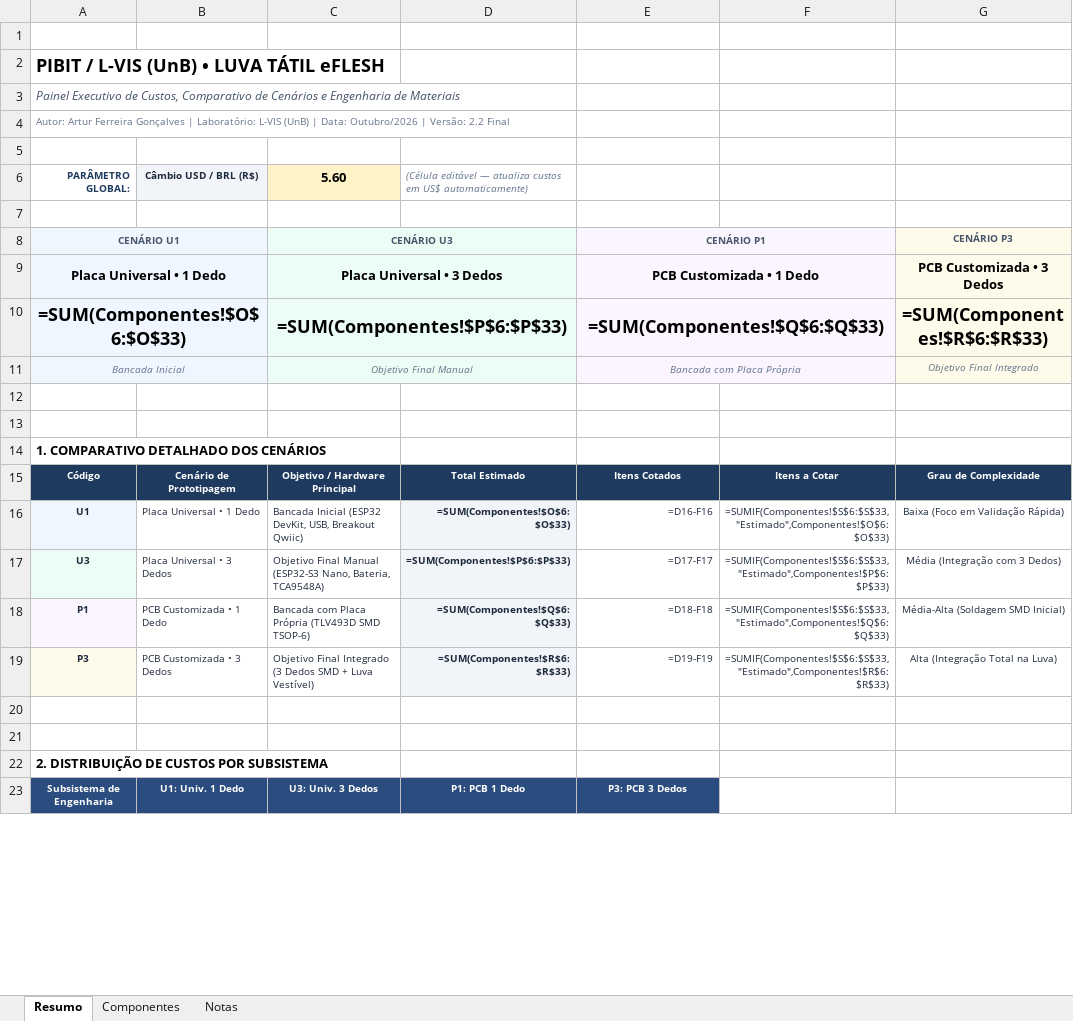
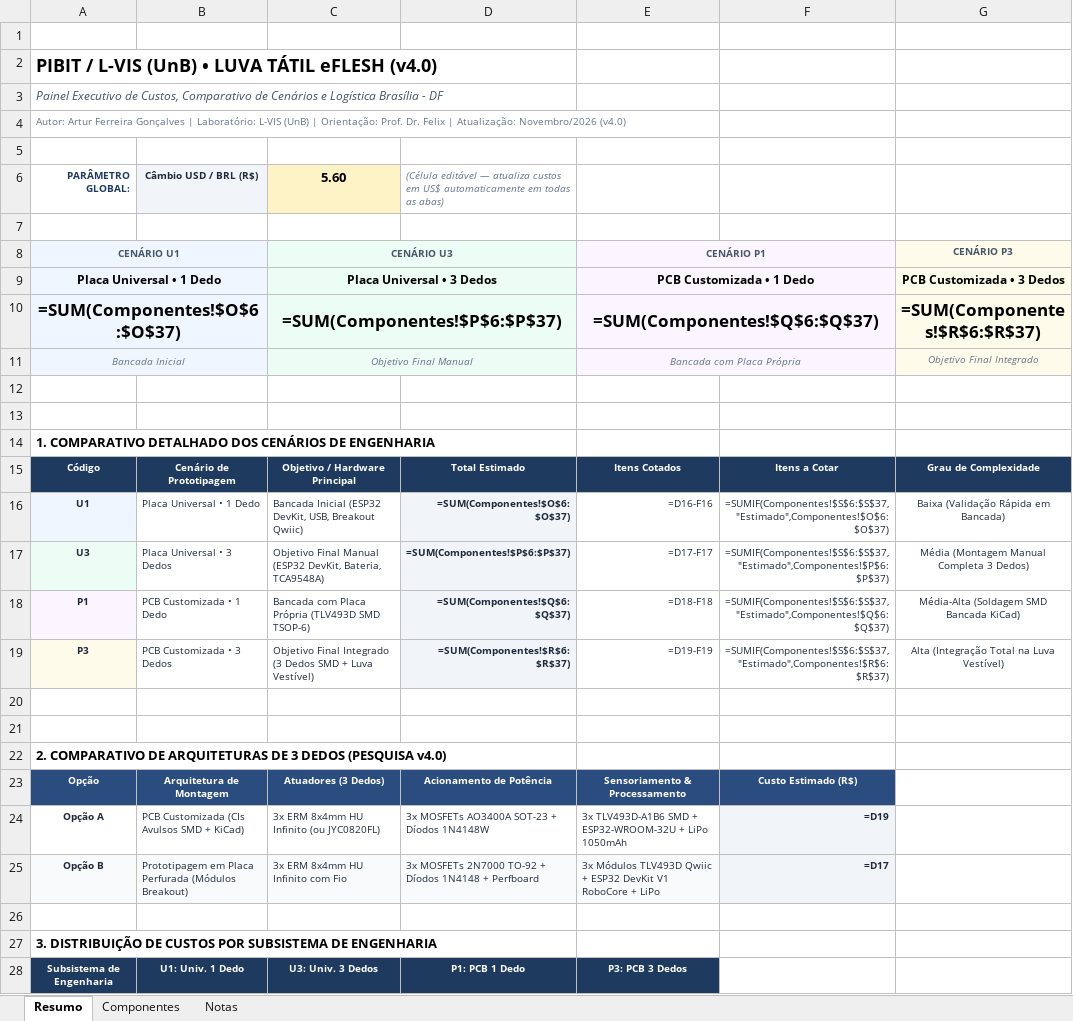
Before and after one commit to ArtEst777/PIBIT, an Excel workbook: BOM/BOM.xlsx, sheet Resumo, drawn as a sheet; only a part is shown; values as stored, in another font and other column widths than the file's, no borders; formulas without a stored value are shown as written; addresses are those after the commit; the diff covers the shown part only; the diff names each change by its address in the sheet, - before the commit and + after, or states it on an @@ line.

Commit message:
feat(bom): atualiza BOM v4.0 com fornecedores, links ativos e logística otimizada para Brasília - DF

```diff
--- a/BOM/BOM.xlsx (sheet Resumo)
+++ b/BOM/BOM.xlsx (sheet Resumo)
-A2 (PARÂMETRO GLOBAL:): PIBIT / L-VIS (UnB) • LUVA TÁTIL eFLESH
+A2 (PARÂMETRO GLOBAL:): PIBIT / L-VIS (UnB) • LUVA TÁTIL eFLESH (v4.0)
-A3 (PARÂMETRO GLOBAL:): …Cenários e Engenharia de Materiais
+A3 (PARÂMETRO GLOBAL:): …Cenários e Logística Brasília - DF
-A4 (PARÂMETRO GLOBAL:): …(UnB) | Data: Outubro/2026 | Versão: 2.2 Final
+A4 (PARÂMETRO GLOBAL:): …(UnB) | Orientação: Prof. Dr. Felix | Atualização: Novembro/2026 (v4.0)
-D6: …em US$ automaticamente)
+D6: …em US$ automaticamente em todas as abas)
@@ A9:A10 text size: smaller @@
@@ C9:C10 text size: smaller @@
@@ E9:E10 text size: smaller @@
@@ G9:G10 text size: smaller @@
-A10 (PARÂMETRO GLOBAL:): =SUM(Componentes!$O$6:$O$33)
+A10 (PARÂMETRO GLOBAL:): =SUM(Componentes!$O$6:$O$37)
-C10 (5.60): =SUM(Componentes!$P$6:$P$33)
+C10 (5.60): =SUM(Componentes!$P$6:$P$37)
-E10: =SUM(Componentes!$Q$6:$Q$33)
+E10: =SUM(Componentes!$Q$6:$Q$37)
-G10: =SUM(Componentes!$R$6:$R$33)
+G10: =SUM(Componentes!$R$6:$R$37)
-A14 (PARÂMETRO GLOBAL:): 1. COMPARATIVO DETALHADO DOS CENÁRIOS
+A14 (PARÂMETRO GLOBAL:): 1. COMPARATIVO DETALHADO DOS CENÁRIOS DE ENGENHARIA
-D16: =SUM(Componentes!$O$6:$O$33)
+D16: =SUM(Componentes!$O$6:$O$37)
-F16: =SUMIF(Componentes!$S$6:$S$33,"Estimado",Componentes!$O$6:$O$33)
+F16: =SUMIF(Componentes!$S$6:$S$37,"Estimado",Componentes!$O$6:$O$37)
-G16: Baixa (Foco em Validação Rápida)
+G16: Baixa (Validação Rápida em Bancada)
-C17 (5.60): …Final Manual (ESP32-S3 Nano, Bateria, TCA9548A)
+C17 (5.60): …Final Manual (ESP32 DevKit, Bateria, TCA9548A)
-D17: =SUM(Componentes!$P$6:$P$33)
+D17: =SUM(Componentes!$P$6:$P$37)
-F17: =SUMIF(Componentes!$S$6:$S$33,"Estimado",Componentes!$P$6:$P$33)
+F17: =SUMIF(Componentes!$S$6:$S$37,"Estimado",Componentes!$P$6:$P$37)
-G17: Média (Integração com 3 Dedos)
+G17: Média (Montagem Manual Completa 3 Dedos)
-D18: =SUM(Componentes!$Q$6:$Q$33)
+D18: =SUM(Componentes!$Q$6:$Q$37)
-F18: =SUMIF(Componentes!$S$6:$S$33,"Estimado",Componentes!$Q$6:$Q$33)
+F18: =SUMIF(Componentes!$S$6:$S$37,"Estimado",Componentes!$Q$6:$Q$37)
-G18: Média-Alta (Soldagem SMD Inicial)
+G18: Média-Alta (Soldagem SMD Bancada KiCad)
-D19: =SUM(Componentes!$R$6:$R$33)
+D19: =SUM(Componentes!$R$6:$R$37)
-F19: =SUMIF(Componentes!$S$6:$S$33,"Estimado",Componentes!$R$6:$R$33)
+F19: =SUMIF(Componentes!$S$6:$S$37,"Estimado",Componentes!$R$6:$R$37)
-G19: Alta (Integração Total na Luva)
+G19: Alta (Integração Total na Luva Vestível)
-A22 (PARÂMETRO GLOBAL:): 2. DISTRIBUIÇÃO DE CUSTOS POR SUBSISTEMA
+A22 (PARÂMETRO GLOBAL:): 2. COMPARATIVO DE ARQUITETURAS DE 3 DEDOS (PESQUISA v4.0)
+row 23: Opção | Arquitetura de Montagem | Atuadores (3 Dedos) | Acionamento de Potência | Sensoriamento & Processamento | Custo Estimado (R$)
+row 24: Opção A | PCB Customizada (CIs Avulsos SMD + KiCad) | 3x ERM 8x4mm HU Infinito (ou JYC0820FL) | 3x MOSFETs AO3400A SOT-23 + Díodos 1N4148W | 3x TLV493D-A1B6 SMD + ESP32-WROOM-32U + LiPo 1050mAh | =D19
+row 25: Opção B | Prototipagem em Placa Perfurada (Módulos Breakout) | 3x ERM 8x4mm HU Infinito com Fio | 3x MOSFETs 2N7000 TO-92 + Díodos 1N4148 + Perfboard | 3x Módulos TLV493D Qwiic + ESP32 DevKit V1 RoboCore + LiPo | =D17
+row 26: (empty)
+row 27: 3. DISTRIBUIÇÃO DE CUSTOS POR SUBSISTEMA DE ENGENHARIA
-A28:E28 fill: #2B4C7E
+A28:E28 fill: #1E3A5F
```
Also changed, not shown: 8 added rows, 4 removed rows, 25 edited cells and cell formats elsewhere in this sheet, sheet Componentes, sheet Notas, 3 other files.
